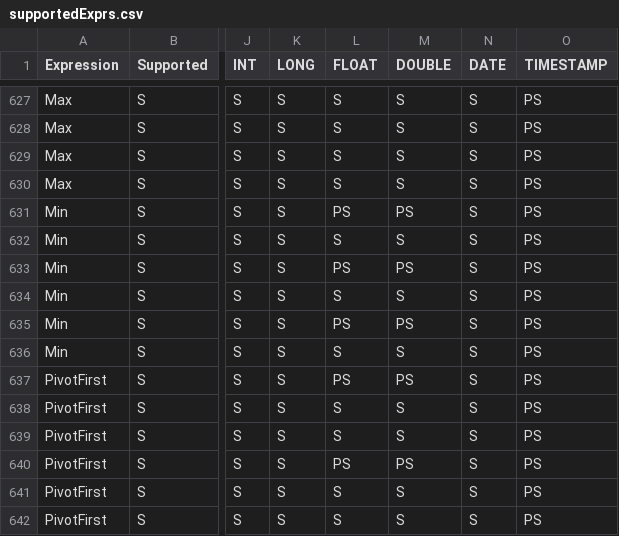
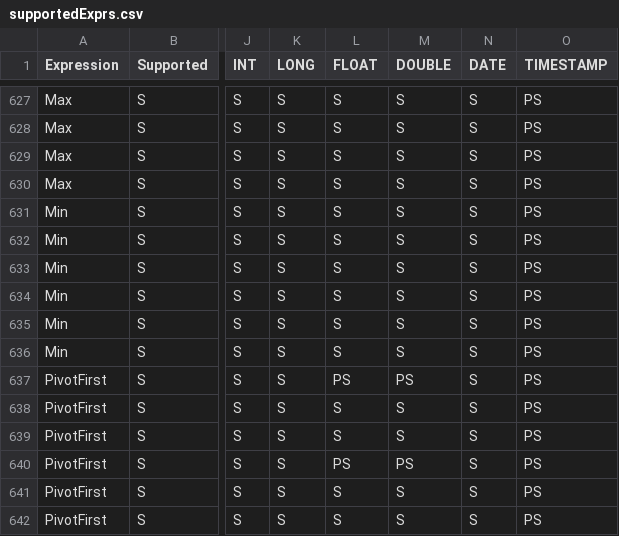
Before and after one commit to NVIDIA/spark-rapids, a CSV file: tools/src/main/resources/supportedExprs.csv, drawn as a sheet; only a part is shown, gaps mark what is left out; the diff names each change by its address in the sheet, - before the commit and + after, or states it on an @@ line.

Commit message:
Add `Nan` handling in the `GpuMin` (#6251)
* basic structure, no null handling

Signed-off-by: remzi <13716567376yh@gmail.com>

* temp save

Signed-off-by: remzi <13716567376yh@gmail.com>

* wait the replace_nans function

Signed-off-by: remzi <13716567376yh@gmail.com>

* update GpuMin

Signed-off-by: remzi <13716567376yh@gmail.com>

* clean the window test

Signed-off-by: remzi <13716567376yh@gmail.com>

* update agg test

Signed-off-by: remzi <13716567376yh@gmail.com>

* add docs

Signed-off-by: remzi <13716567376yh@gmail.com>

* add docs for cudf all

Signed-off-by: remzi <13716567376yh@gmail.com>

* remove outdate test

Signed-off-by: remzi <13716567376yh@gmail.com>

* update docs and tests

Signed-off-by: remzi <13716567376yh@gmail.com>

* update test_min_max_for_single_level_struct

Signed-off-by: remzi <13716567376yh@gmail.com>

* update test_distinct_count_reductions and test_collect_list_reductions

Signed-off-by: remzi <13716567376yh@gmail.com>

Signed-off-by: remzi <13716567376yh@gmail.com>

```diff
--- a/tools/src/main/resources/supportedExprs.csv
+++ b/tools/src/main/resources/supportedExprs.csv
-L631 (FLOAT): PS
+L631 (FLOAT): S
-M631 (DOUBLE): PS
+M631 (DOUBLE): S
-L633 (FLOAT): PS
+L633 (FLOAT): S
-M633 (DOUBLE): PS
+M633 (DOUBLE): S
-L635 (FLOAT): PS
+L635 (FLOAT): S
-M635 (DOUBLE): PS
+M635 (DOUBLE): S
```
Also changed, not shown: 7 other files.
